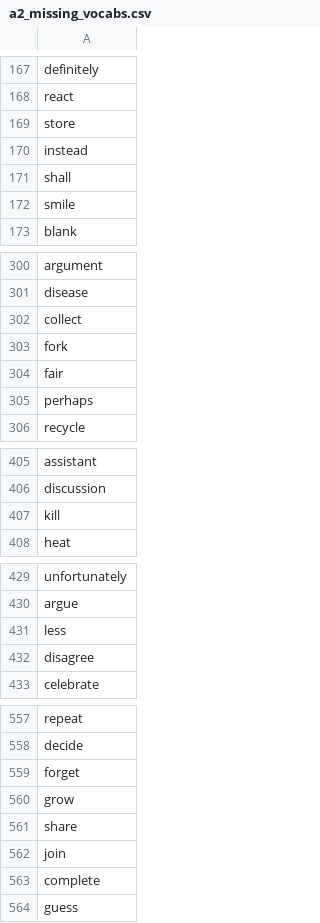
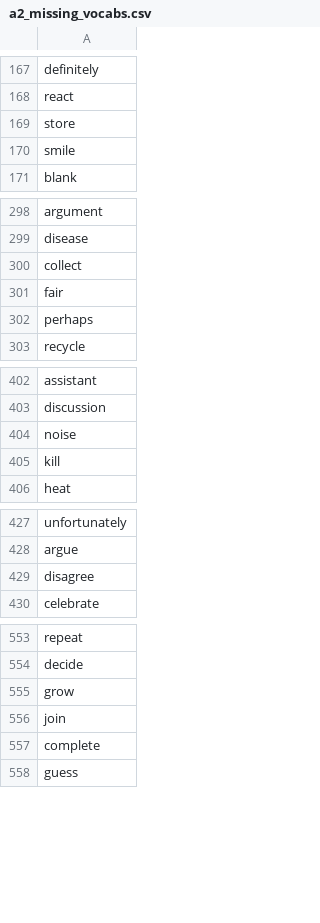
Before and after one commit to mohsenShakiba/Learnup-Data, a CSV file: lessons/a2_missing_vocabs.csv, drawn as a sheet; only a part is shown, gaps mark what is left out; the diff covers the shown part only.

```diff
--- a/lessons/a2_missing_vocabs.csv
+++ b/lessons/a2_missing_vocabs.csv
@@ -169,4 +169,2 @@ react
 store
-instead
-shall
 smile
@@ -302,3 +300,2 @@ disease
 collect
-fork
 fair
@@ -406,2 +403,3 @@ assistant
 discussion
+noise
 kill
@@ -430,3 +428,2 @@ unfortunately
 argue
-less
 disagree
@@ -558,5 +554,3 @@ repeat
 decide
-forget
 grow
-share
 join
```
Also changed, not shown: 3 removed rows elsewhere in this file, lessons/a2_used_vocabs.csv, lessons/need_attention.csv, 1 other file.
